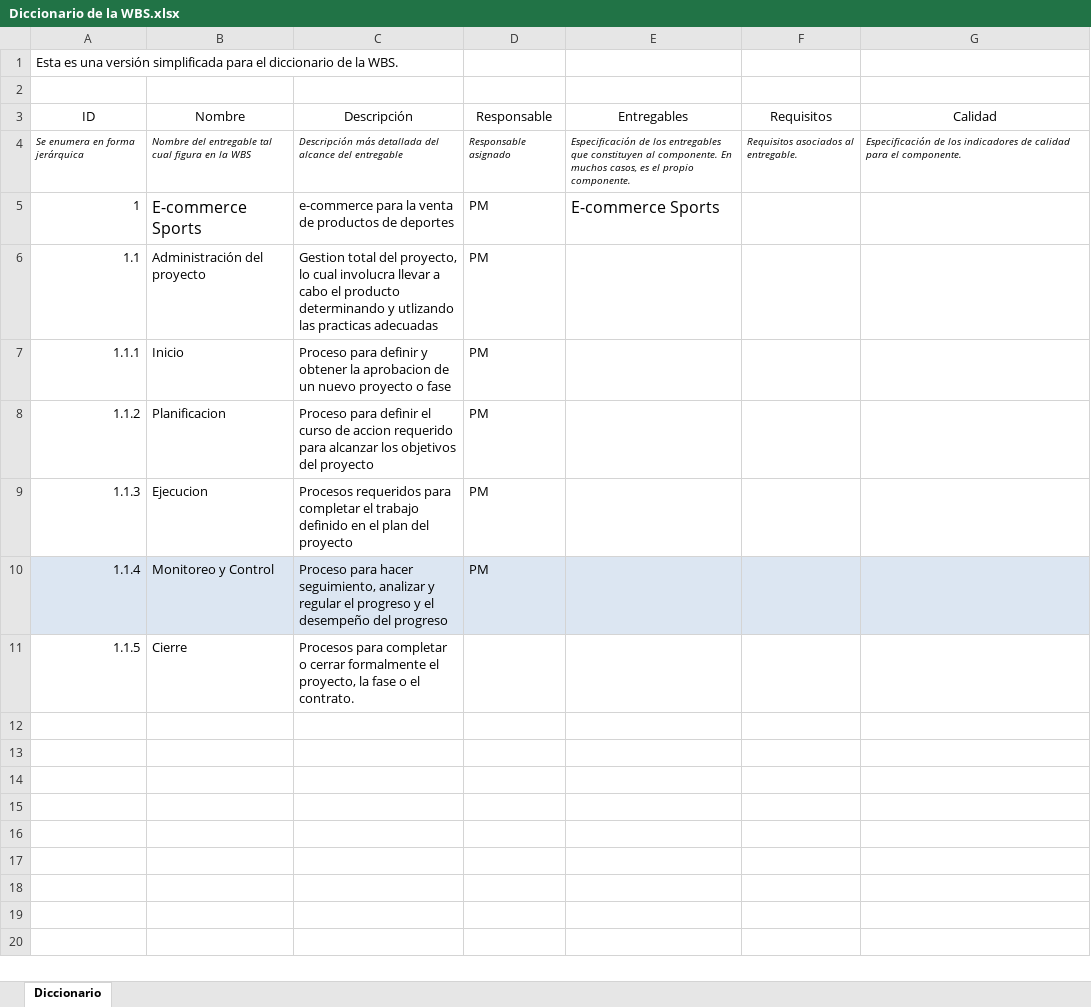
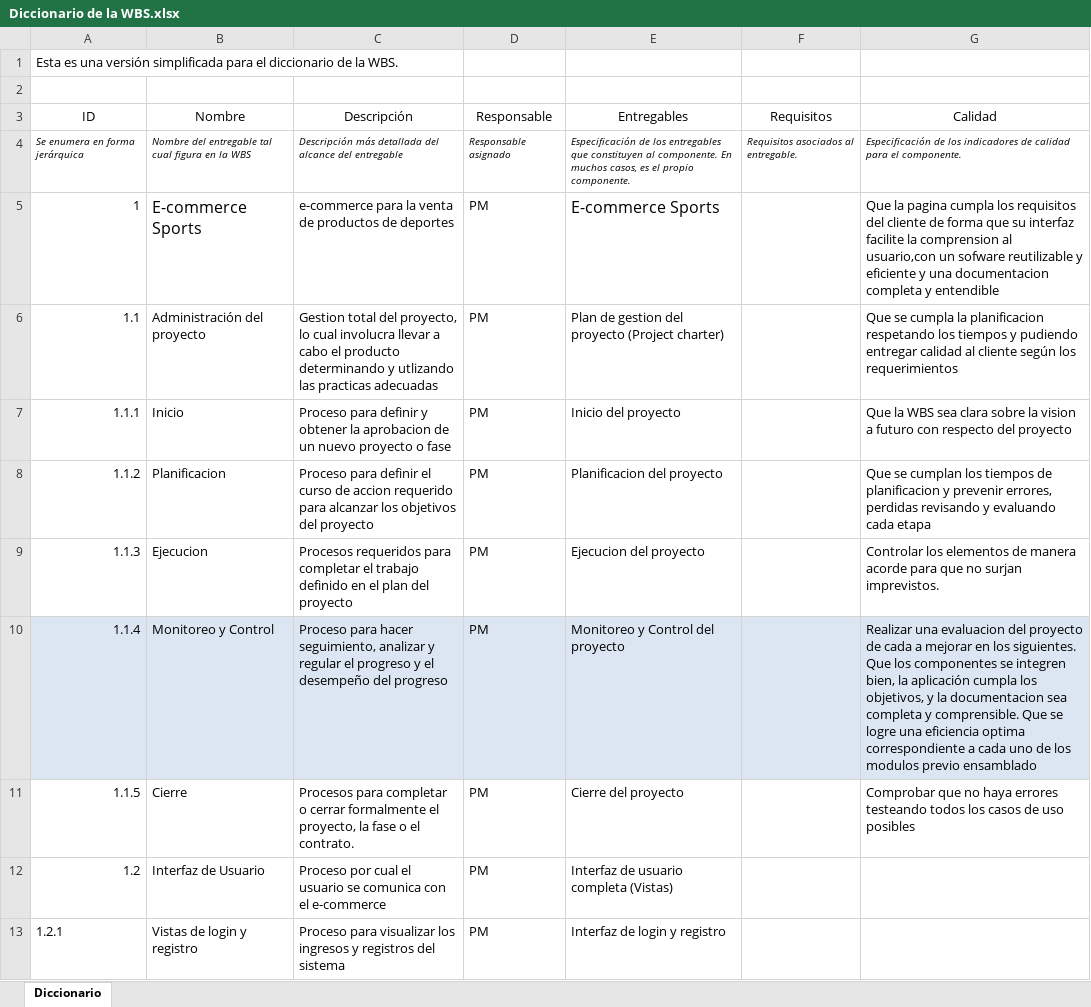
Before and after one commit to FrancoBorsani/Ecommerce-Sports, an Excel workbook: Diccionario de la WBS.xlsx, sheet Diccionario, drawn as a sheet; only a part is shown; values as stored, in another font and other column widths than the file's, no borders; table styles not drawn; the diff covers the shown part only; the diff names each change by its address in the sheet, - before the commit and + after, or states it on an @@ line.

```diff
--- a/Diccionario de la WBS.xlsx (sheet Diccionario)
+++ b/Diccionario de la WBS.xlsx (sheet Diccionario)
-G5 (Calidad): (empty)
+G5 (Calidad): Que la pagina cumpla los requisitos del cliente de forma que su interfaz facilite la comprension al usuario,con un sofware reutilizable y eficiente y una documentacion completa y entendible
-E6 (Entregables): (empty)
+E6 (Entregables): Plan de gestion del proyecto (Project charter)
-G6 (Calidad): (empty)
+G6 (Calidad): Que se cumpla la planificacion respetando los tiempos y pudiendo entregar calidad al cliente según los requerimientos
-E7 (Entregables): (empty)
+E7 (Entregables): Inicio del proyecto
-G7 (Calidad): (empty)
+G7 (Calidad): Que la WBS sea clara sobre la vision a futuro con respecto del proyecto
-E8 (Entregables): (empty)
+E8 (Entregables): Planificacion del proyecto
-G8 (Calidad): (empty)
+G8 (Calidad): Que se cumplan los tiempos de planificacion y prevenir errores, perdidas revisando y evaluando cada etapa
-E9 (Entregables): (empty)
+E9 (Entregables): Ejecucion del proyecto
-G9 (Calidad): (empty)
+G9 (Calidad): Controlar los elementos de manera acorde para que no surjan imprevistos.
-E10 (Entregables): (empty)
+E10 (Entregables): Monitoreo y Control del proyecto
-G10 (Calidad): (empty)
+G10 (Calidad): Realizar una evaluacion del proyecto de cada a mejorar en los siguientes. Que los componentes se integren bien, la aplicación cumpla los objetivos, y la documentacion sea completa y comprensible. Que se logre una eficiencia optima correspondiente a cada uno de los modulos previo ensamblado
-D11 (Responsable): (empty)
+D11 (Responsable): PM
-E11 (Entregables): (empty)
+E11 (Entregables): Cierre del proyecto
-G11 (Calidad): (empty)
+G11 (Calidad): Comprobar que no haya errores testeando todos los casos de uso posibles
+row 12: 1.2 | Interfaz de Usuario | Proceso por cual el usuario se comunica con el e-commerce | PM | Interfaz de usuario completa (Vistas)
+row 13: 1.2.1 | Vistas de login y registro | Proceso para visualizar los ingresos y registros del sistema | PM | Interfaz de login y registro
```
Also changed, not shown: 28 added rows elsewhere in this sheet, 1 other file.
